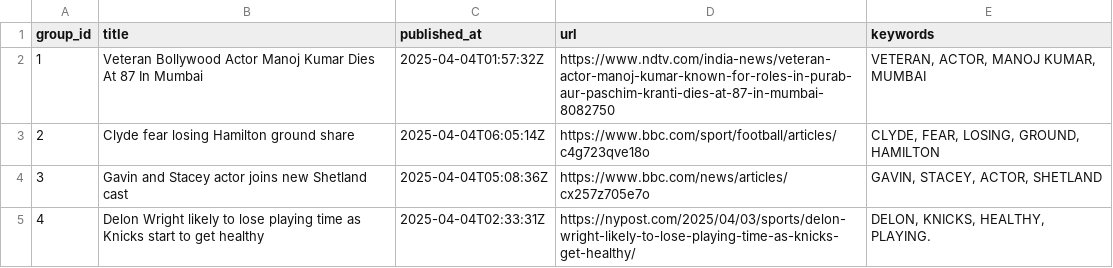
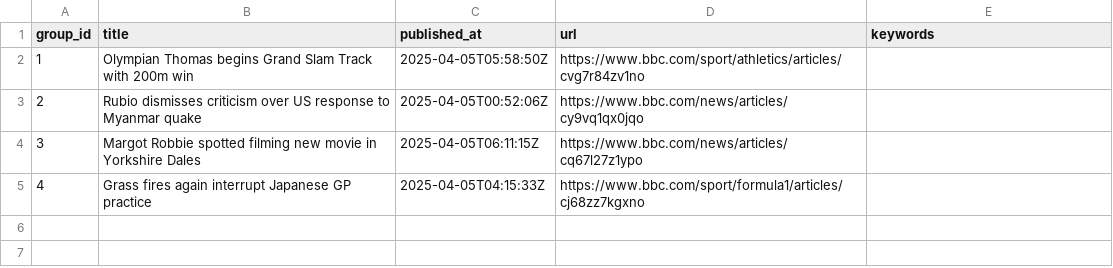
Before and after one commit to lileungws/whatsnews01, a CSV file: web/data/main.csv, drawn as a sheet.

Commit message:
Update news main.csv

```diff
--- a/web/data/main.csv
+++ b/web/data/main.csv
@@ -1,5 +1,5 @@
 group_id,title,published_at,url,keywords
-1,Veteran Bollywood Actor Manoj Kumar Dies At 87 In Mumbai,2025-04-04T01:57:32Z,https://www.ndtv.com/india-news/veteran-actor-manoj-kumar-known-for-roles-in-purab-aur-paschim-kranti-dies-at-87-in-mumbai-8082750,"VETERAN, ACTOR, MANOJ KUMAR, MUMBAI"
-2,Clyde fear losing Hamilton ground share,2025-04-04T06:05:14Z,https://www.bbc.com/sport/football/articles/c4g723qve18o,"CLYDE, FEAR, LOSING, GROUND, HAMILTON"
-3,Gavin and Stacey actor joins new Shetland cast,2025-04-04T05:08:36Z,https://www.bbc.com/news/articles/cx257z705e7o,"GAVIN, STACEY, ACTOR, SHETLAND"
-4,Delon Wright likely to lose playing time as Knicks start to get healthy,2025-04-04T02:33:31Z,https://nypost.com/2025/04/03/sports/delon-wright-likely-to-lose-playing-time-as-knicks-get-healthy/,"DELON, KNICKS, HEALTHY, PLAYING."
+1,Olympian Thomas begins Grand Slam Track with 200m win,2025-04-05T05:58:50Z,https://www.bbc.com/sport/athletics/articles/cvg7r84zv1no,
+2,Rubio dismisses criticism over US response to Myanmar quake,2025-04-05T00:52:06Z,https://www.bbc.com/news/articles/cy9vq1qx0jqo,
+3,Margot Robbie spotted filming new movie in Yorkshire Dales,2025-04-05T06:11:15Z,https://www.bbc.com/news/articles/cq67l27z1ypo,
+4,Grass fires again interrupt Japanese GP practice,2025-04-05T04:15:33Z,https://www.bbc.com/sport/formula1/articles/cj68zz7kgxno,
```
